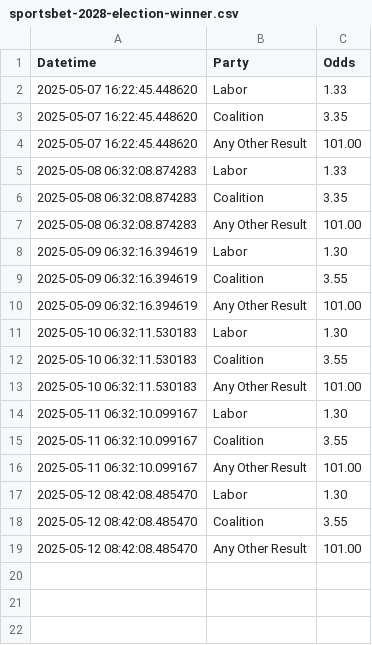
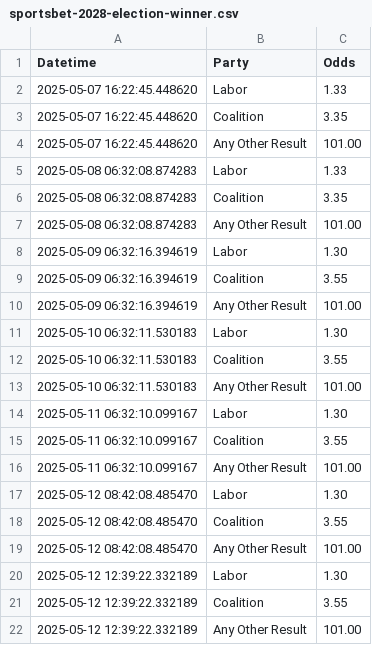
Before and after one commit to bpalmer4/Election-2028, a CSV file: betting-data/sportsbet-2028-election-winner.csv, drawn as a sheet; the diff names each change by its address in the sheet, - before the commit and + after, or states it on an @@ line.

Commit message:
betting market update

```diff
--- a/betting-data/sportsbet-2028-election-winner.csv
+++ b/betting-data/sportsbet-2028-election-winner.csv
+row 20: 2025-05-12 12:39:22.332189 | Labor | 1.30
+row 21: 2025-05-12 12:39:22.332189 | Coalition | 3.55
+row 22: 2025-05-12 12:39:22.332189 | Any Other Result | 101.00
```
